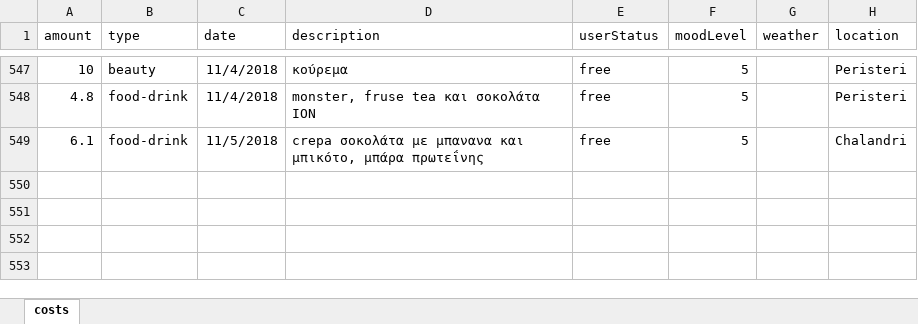
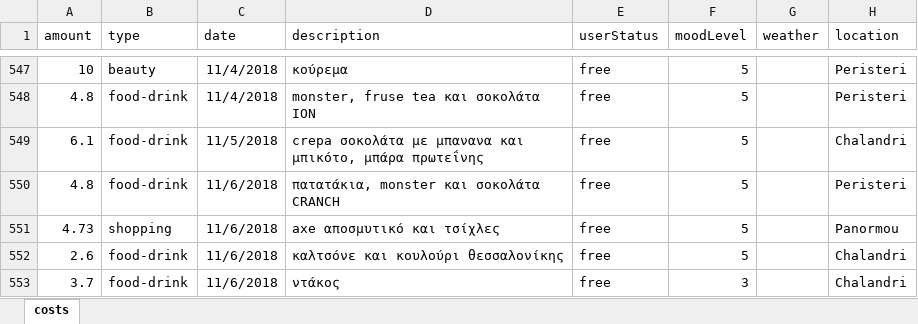
Before and after one commit to Stamanos/Financial-Organization, an Excel workbook: DataBase/costs.xlsx, sheet costs, drawn as a sheet; only a part is shown, gaps mark what is left out; values as stored, in another font and other column widths than the file's, no borders; table styles not drawn; the diff names each change by its address in the sheet, - before the commit and + after, or states it on an @@ line.

Commit message:
Gamw thn Green Mani

```diff
--- a/DataBase/costs.xlsx (sheet costs)
+++ b/DataBase/costs.xlsx (sheet costs)
+row 550: 4.8 | food-drink | 11/6/2018 | πατατάκια, monster και σοκολάτα CRANCH | free | 5 |  | Peristeri
+row 551: 4.73 | shopping | 11/6/2018 | axe αποσμυτικό και τσίχλες | free | 5 |  | Panormou
+row 552: 2.6 | food-drink | 11/6/2018 | καλτσόνε και κουλούρι θεσσαλονίκης | free | 5 |  | Chalandri
+row 553: 3.7 | food-drink | 11/6/2018 | ντάκος | free | 3 |  | Chalandri
```
